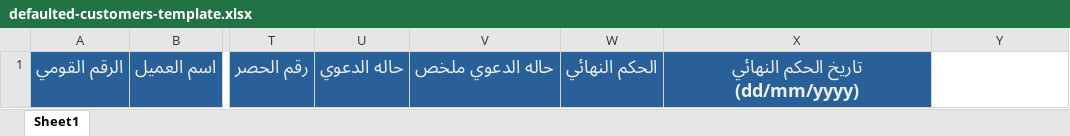
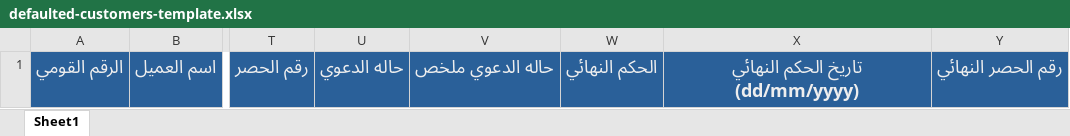
Before and after one commit to omareldousoky/willy, an Excel workbook: src/Mohassel/Assets/sheets/defaulted-customers-template.xlsx, sheet Sheet1, drawn as a sheet; only a part is shown, gaps mark what is left out; values as stored, in another font and other column widths than the file's, no borders; the diff names each change by its address in the sheet, - before the commit and + after, or states it on an @@ line.

```diff
--- a/src/Mohassel/Assets/sheets/defaulted-customers-template.xlsx (sheet Sheet1)
+++ b/src/Mohassel/Assets/sheets/defaulted-customers-template.xlsx (sheet Sheet1)
-Y1: (empty)
+Y1: رقم الحصر النهائي
-Y1 fill: none
+Y1 fill: #2A6099
```
Also changed, not shown: 22 other files.
